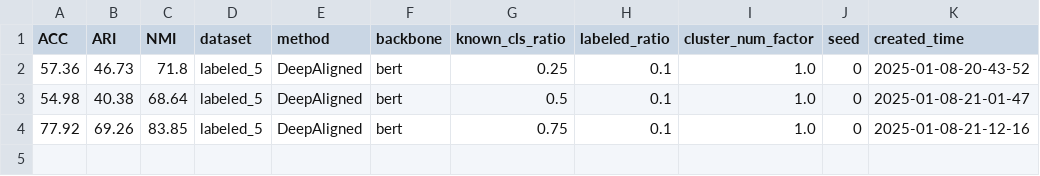
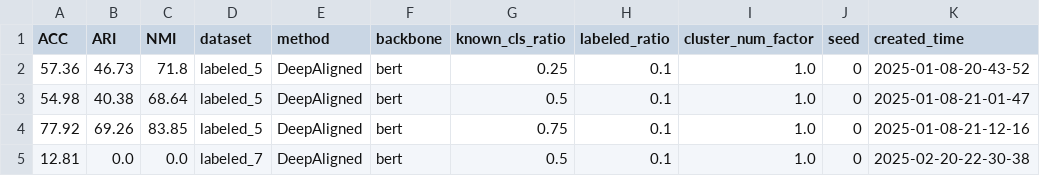
Before and after one commit to padeck/TEXTOIR-DEMO, a CSV file: open_intent_discovery/results/results_DeepAligned.csv, drawn as a sheet.

```diff
--- a/open_intent_discovery/results/results_DeepAligned.csv
+++ b/open_intent_discovery/results/results_DeepAligned.csv
@@ -4 +4,2 @@ ACC,ARI,NMI,dataset,method,backbone,known_cls_ratio,labeled_ratio,cluster_num_fa
 77.92,69.26,83.85,labeled_5,DeepAligned,bert,0.75,0.1,1.0,0,2025-01-08-21-12-16
+12.81,0.0,0.0,labeled_7,DeepAligned,bert,0.5,0.1,1.0,0,2025-02-20-22-30-38
```
Also changed, not shown: open_intent_detection/results/results_ADB.csv, 9 other files.
